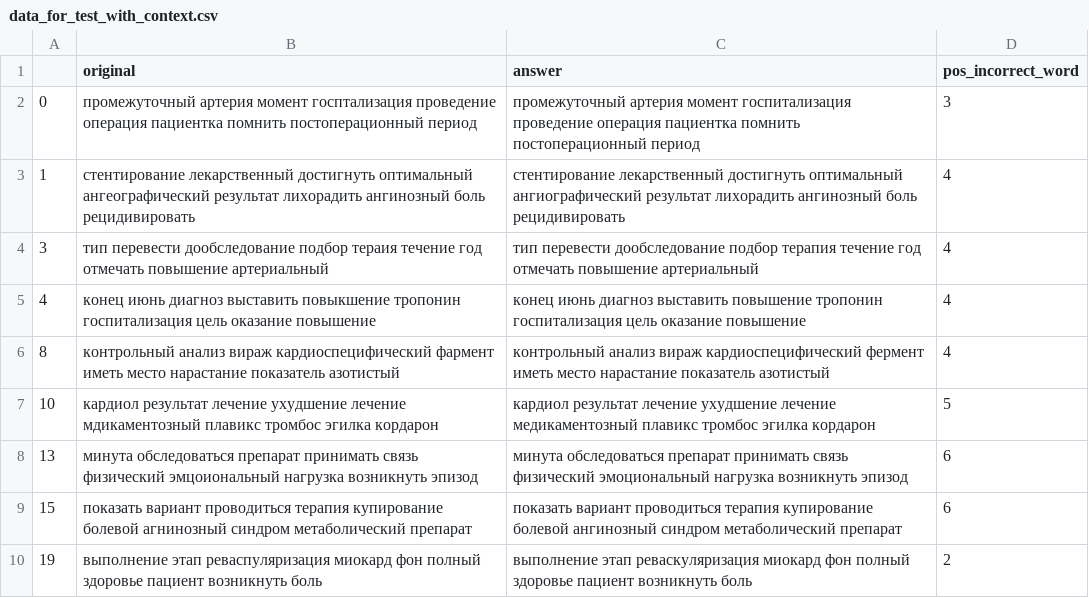
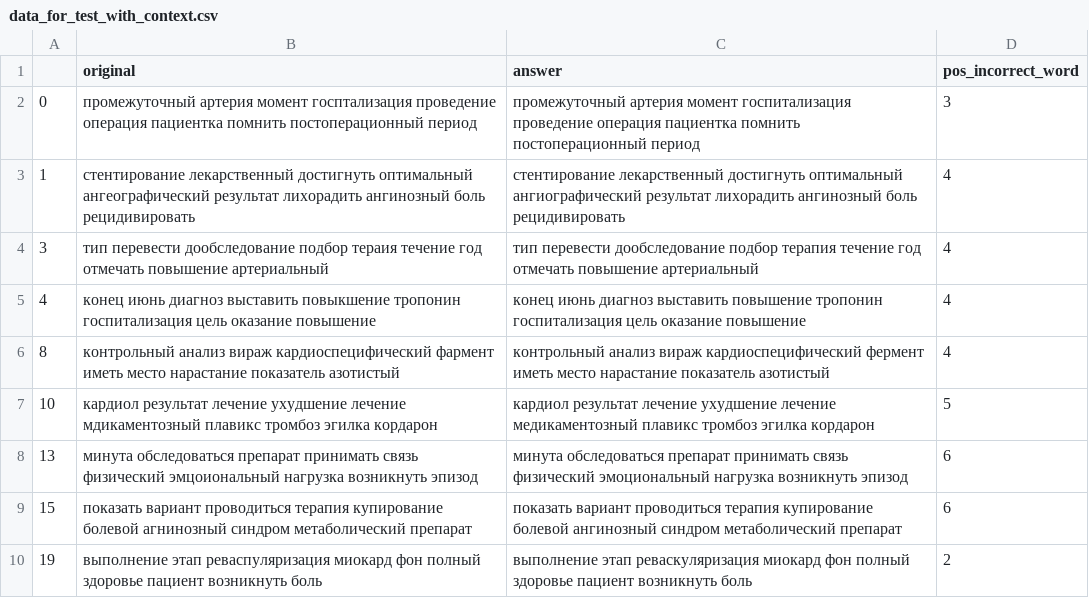
Before and after one commit to DmitryPogrebnoy/MedSpellChecker, a CSV file: data/data_for_test_with_context.csv, drawn as a sheet; only a part is shown.

Commit message:
Add test with context for MedSpellchecker

```diff
--- a/data/data_for_test_with_context.csv
+++ b/data/data_for_test_with_context.csv
@@ -6,3 +6,3 @@
 8,контрольный анализ вираж кардиоспецифический фармент иметь место нарастание показатель азотистый,контрольный анализ вираж кардиоспецифический фермент иметь место нарастание показатель азотистый,4
-10,кардиол результат лечение ухудшение лечение мдикаментозный плавикс тромбос эгилка кордарон,кардиол результат лечение ухудшение лечение медикаментозный плавикс тромбос эгилка кордарон,5
+10,кардиол результат лечение ухудшение лечение мдикаментозный плавикс тромбоз эгилка кордарон,кардиол результат лечение ухудшение лечение медикаментозный плавикс тромбоз эгилка кордарон,5
 13,минута обследоваться препарат принимать связь физический эмцоиональный нагрузка возникнуть эпизод,минута обследоваться препарат принимать связь физический эмоциональный нагрузка возникнуть эпизод,6
```
Also changed, not shown: 2 other files.
